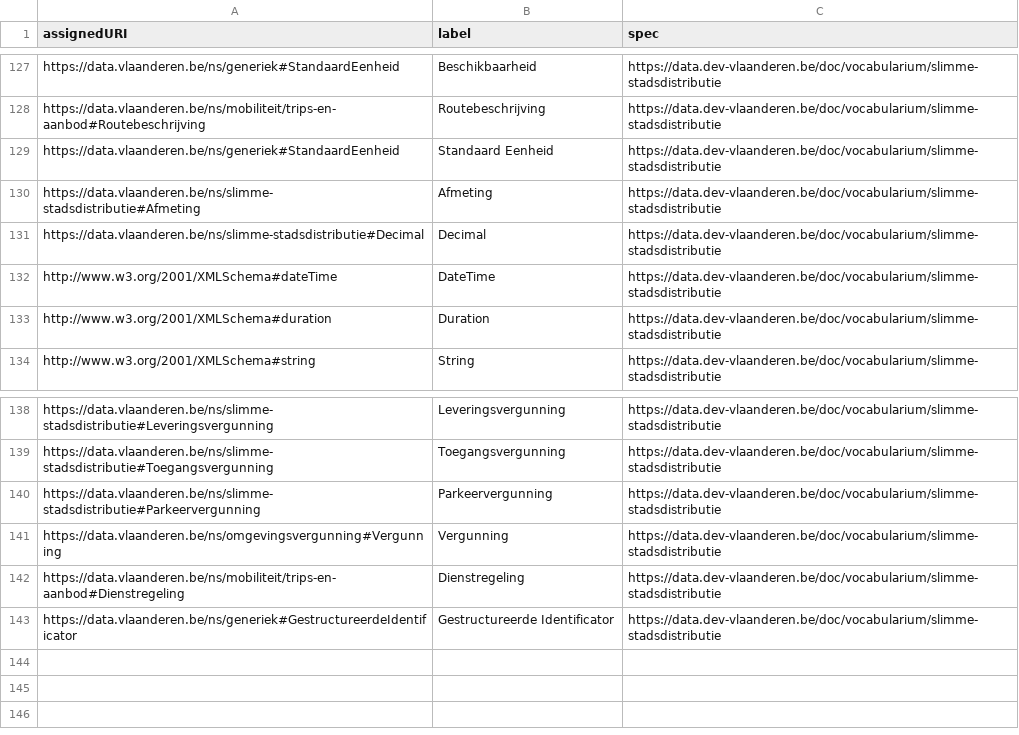
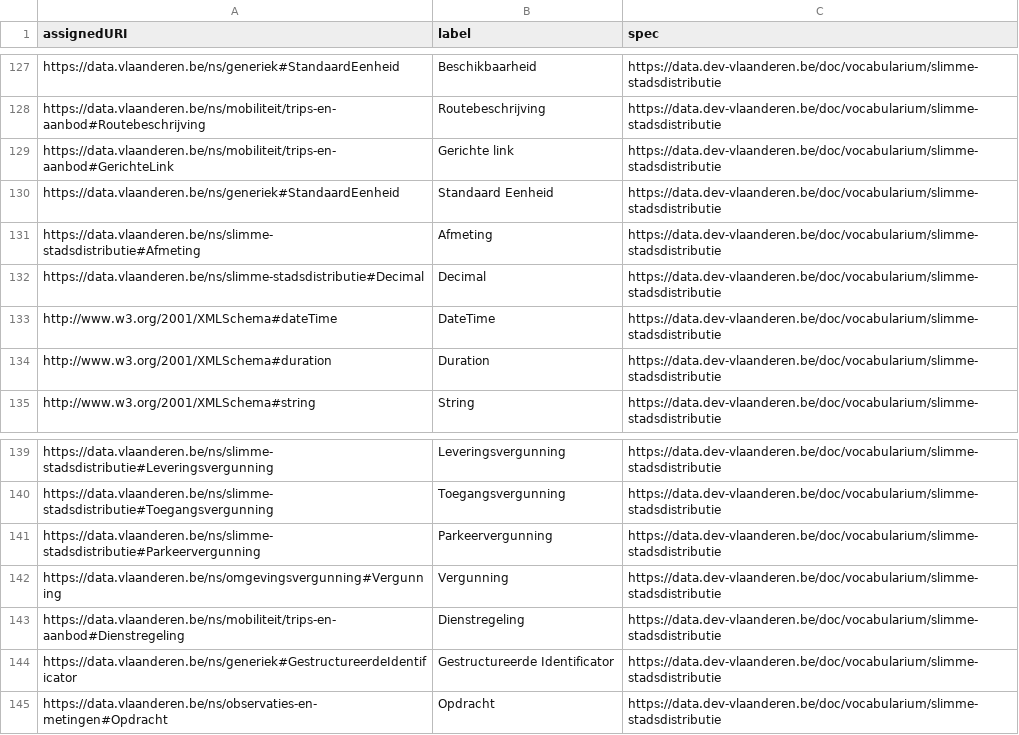
Before and after one commit to Informatievlaanderen/data.vlaanderen.be-statistics, a CSV file: root.classes.voc.csv, drawn as a sheet; only a part is shown, gaps mark what is left out; the diff names each change by its address in the sheet, - before the commit and + after, or states it on an @@ line.

```diff
--- a/root.classes.voc.csv
+++ b/root.classes.voc.csv
+row 129: https://data.vlaanderen.be/ns/mobiliteit/trips-en-aanbod#GerichteLink | Gerichte link | https://data.dev-vlaanderen.be/doc/vocabularium/slimme-stadsdistributie
+row 145: https://data.vlaanderen.be/ns/observaties-en-metingen#Opdracht | Opdracht | https://data.dev-vlaanderen.be/doc/vocabularium/slimme-stadsdistributie
```
Also changed, not shown: root.externalclasses.voc.csv, root.externalproperties.voc.csv, 20 other files.
